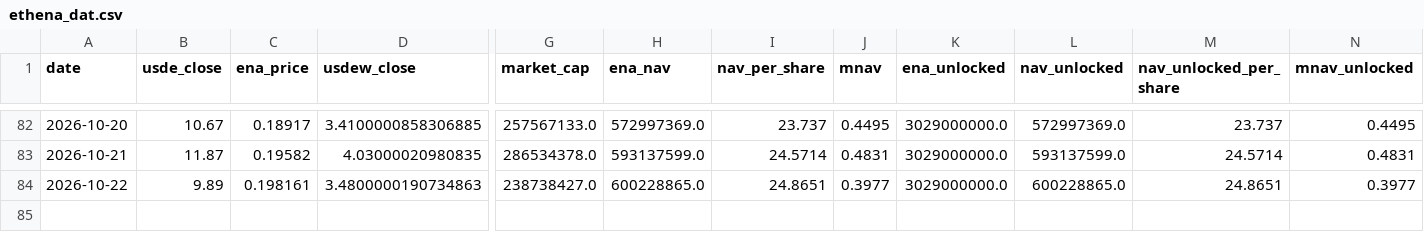
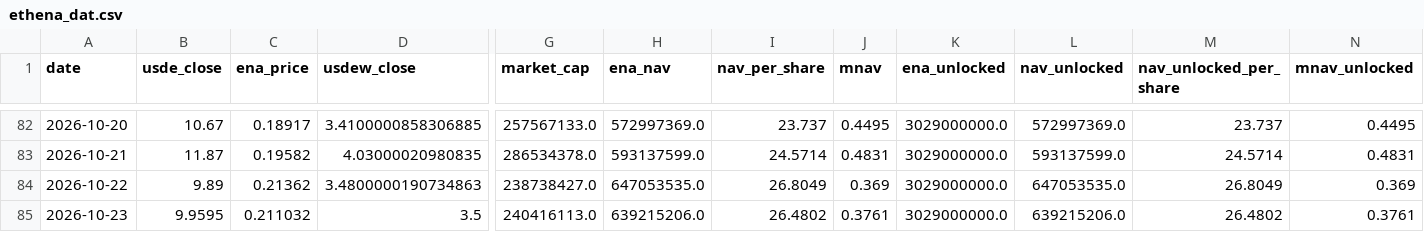
Before and after one commit to QorbQuant/EthenaDAT, a CSV file: output/ethena_dat.csv, drawn as a sheet; only a part is shown, gaps mark what is left out; rows hold the shown columns only; the diff names each change by its address in the sheet, - before the commit and + after, or states it on an @@ line.

```diff
--- a/output/ethena_dat.csv
+++ b/output/ethena_dat.csv
-C84 (ena_price): 0.198161
+C84 (ena_price): 0.21362
-H84 (ena_nav): 600228865.0
+H84 (ena_nav): 647053535.0
-I84 (nav_per_share): 24.8651
+I84 (nav_per_share): 26.8049
-J84 (mnav): 0.3977
+J84 (mnav): 0.369
-L84 (nav_unlocked): 600228865.0
+L84 (nav_unlocked): 647053535.0
-M84 (nav_unlocked_per_share): 24.8651
+M84 (nav_unlocked_per_share): 26.8049
-N84 (mnav_unlocked): 0.3977
+N84 (mnav_unlocked): 0.369
+row 85: 2026-10-23 | 9.9595 | 0.211032 | 3.5 | 240416113.0 | 639215206.0 | 26.4802 | 0.3761 | 3029000000.0 | 639215206.0 | 26.4802 | 0.3761
```
Also changed, not shown: 5 other files.
